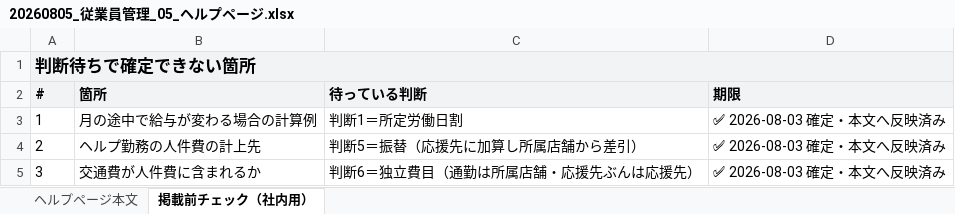
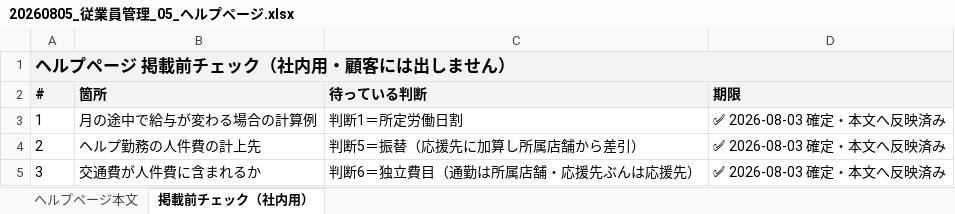
Before and after one commit to suguru789987/rakmy-employee-mgmt-spec, an Excel workbook: 20260805_従業員管理_05_ヘルプページ.xlsx, sheet 掲載前チェック（社内用）, drawn as a sheet; only a part is shown; values as stored, in another font and other column widths than the file's, no borders; the diff names each change by its address in the sheet, - before the commit and + after, or states it on an @@ line.

```diff
--- a/20260805_従業員管理_05_ヘルプページ.xlsx (sheet 掲載前チェック（社内用）)
+++ b/20260805_従業員管理_05_ヘルプページ.xlsx (sheet 掲載前チェック（社内用）)
-A1: 判断待ちで確定できない箇所
+A1: ヘルプページ 掲載前チェック（社内用・顧客には出しません）
```
Also changed, not shown: sheet ヘルプページ本文, 2 other files.
